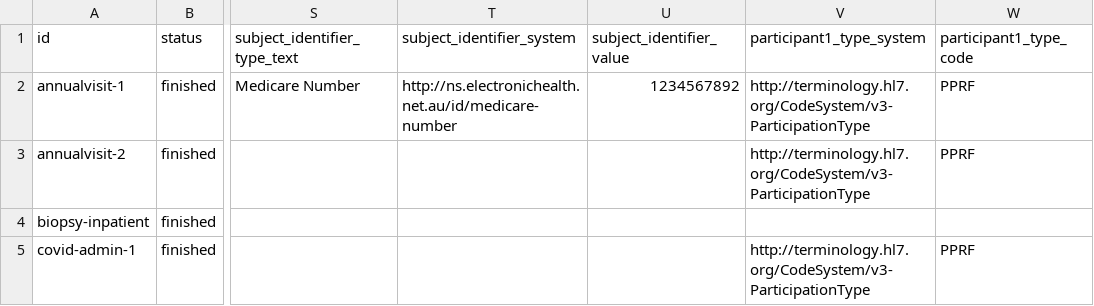
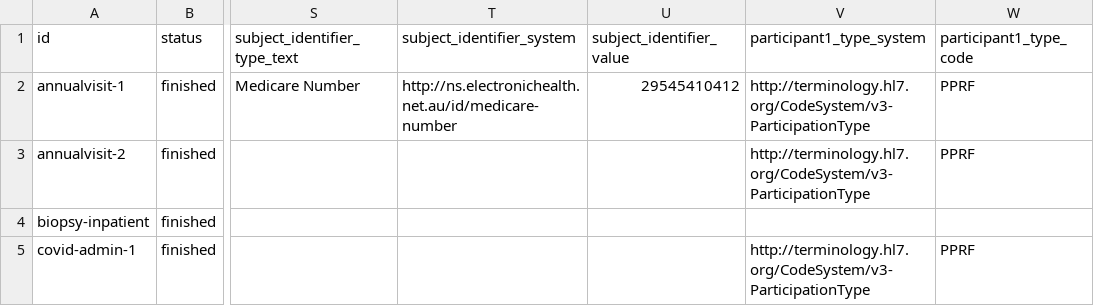
Before and after one commit to hl7au/au-fhir-test-data, a CSV file: testdata-csv/AU Core Sample Data - Encounter.csv, drawn as a sheet; only a part is shown, gaps mark what is left out; the diff names each change by its address in the sheet, - before the commit and + after, or states it on an @@ line.

```diff
--- a/testdata-csv/AU Core Sample Data - Encounter.csv
+++ b/testdata-csv/AU Core Sample Data - Encounter.csv
-U2 (subject_identifier_value): 1234567892
+U2 (subject_identifier_value): 29545410412
```
